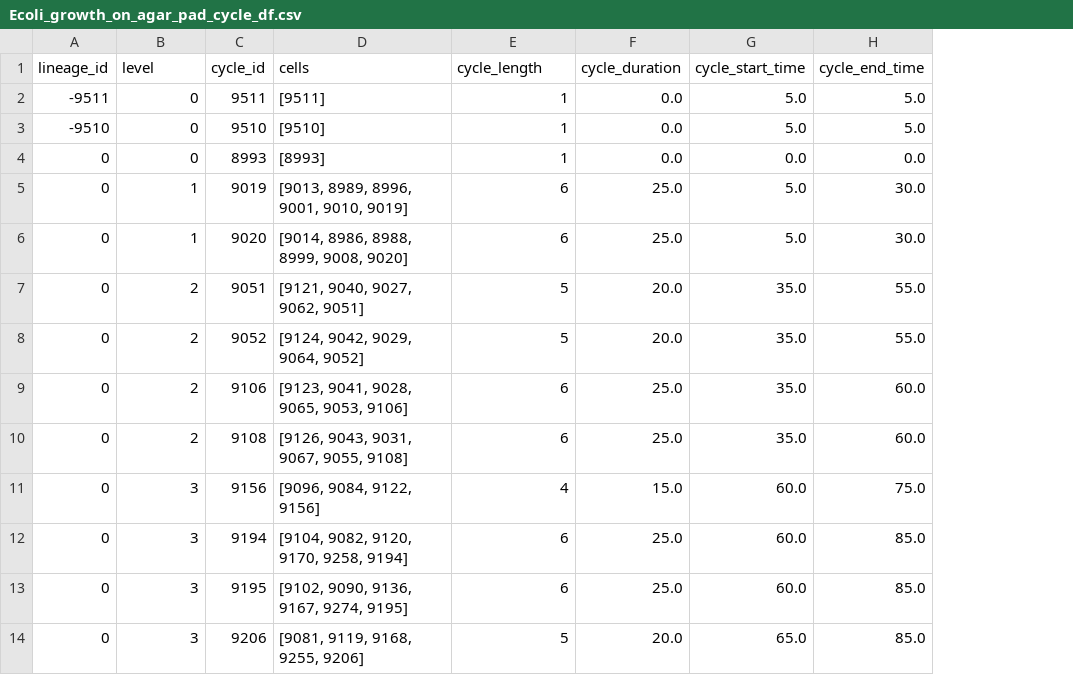
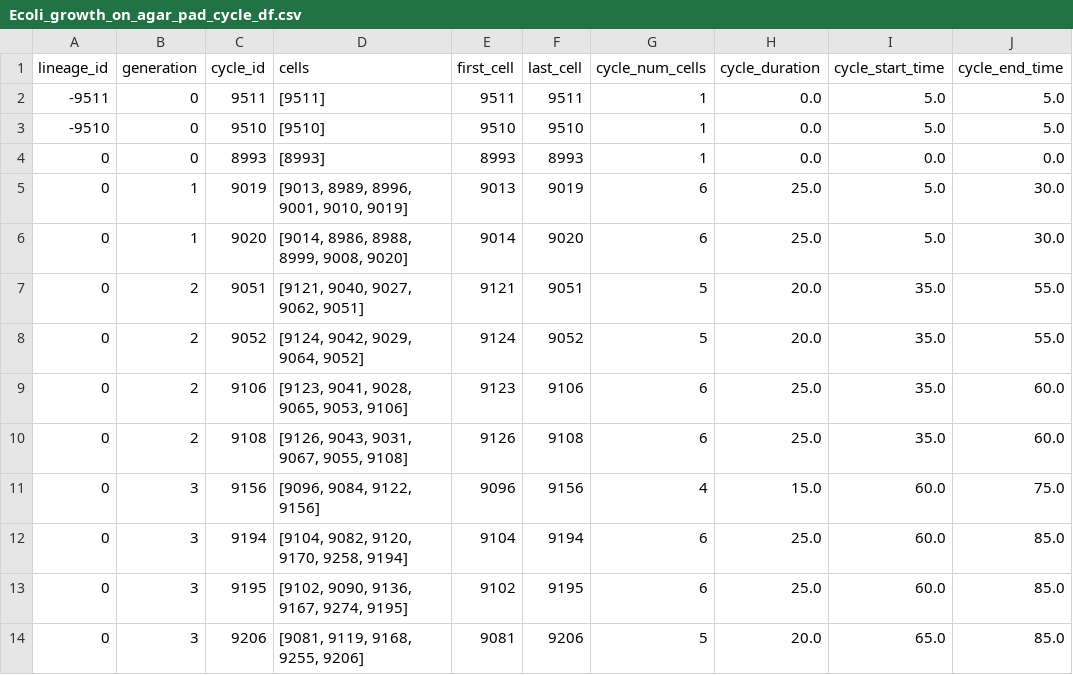
Before and after one commit to Image-Analysis-Hub/pycellin, a CSV file: sample_data/results/Ecoli_growth_on_agar_pad_cycle_df.csv, drawn as a sheet; only a part is shown; addresses are those after the commit; the diff names each change by its address in the sheet, - before the commit and + after, or states it on an @@ line.

```diff
--- a/sample_data/results/Ecoli_growth_on_agar_pad_cycle_df.csv
+++ b/sample_data/results/Ecoli_growth_on_agar_pad_cycle_df.csv
+column E (first_cell), rows 2-14: 9511 | 9510 | 8993 | 9013 | 9014 | 9121 | 9124 | 9123 | 9126 | 9096 | 9104 | 9102 | 9081
+column F (last_cell), rows 2-14: 9511 | 9510 | 8993 | 9019 | 9020 | 9051 | 9052 | 9106 | 9108 | 9156 | 9194 | 9195 | 9206
-B1: level
+B1: generation
-G1: cycle_length
+G1: cycle_num_cells
```
Also changed, not shown: sample_data/results/Ecoli_growth_on_agar_pad_lin_df.csv, sample_data/results/Ecoli_growth_on_agar_pad_link_df.csv, 6 other files.
